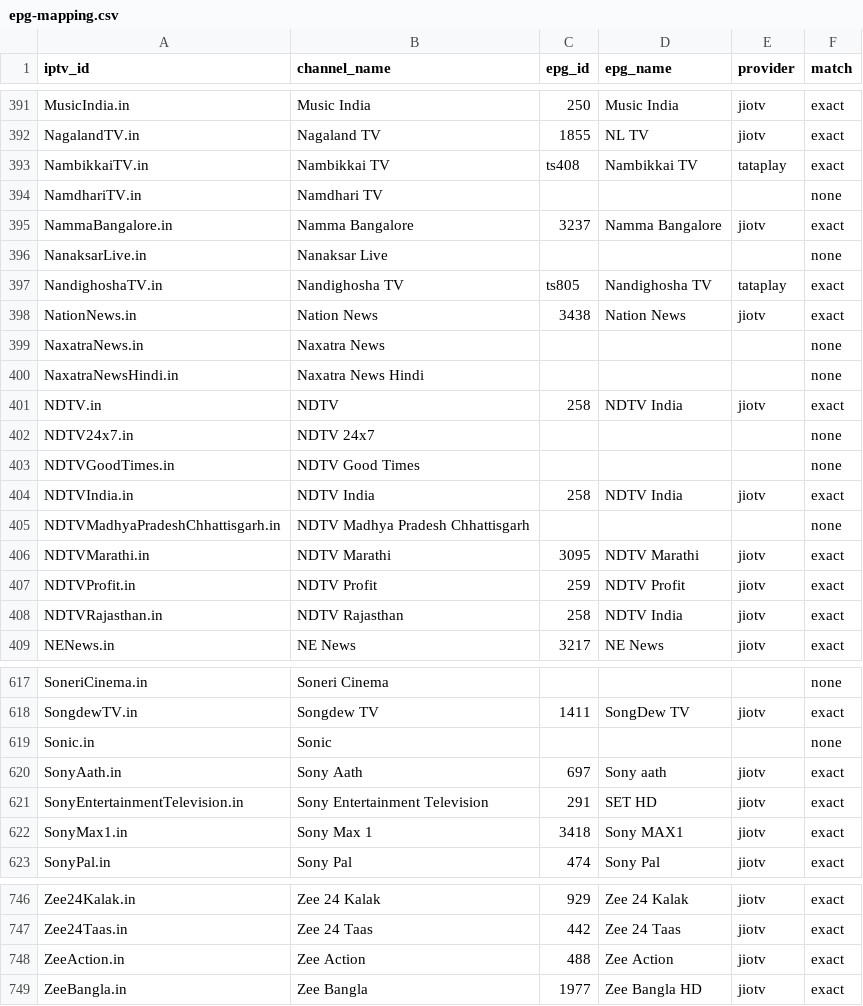
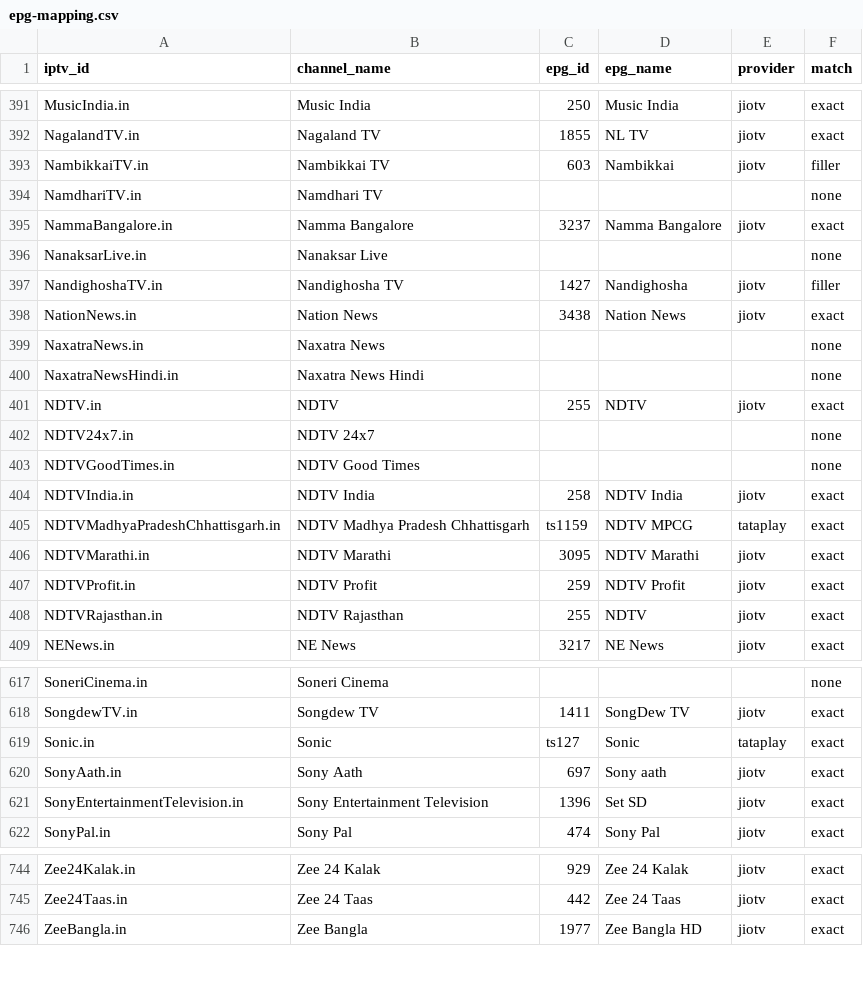
Before and after one commit to soniharish2018/in-iptv, a CSV file: playlists/epg-mapping.csv, drawn as a sheet; only a part is shown, gaps mark what is left out; the diff covers the shown part only.

```diff
--- a/playlists/epg-mapping.csv
+++ b/playlists/epg-mapping.csv
@@ -392,3 +392,3 @@ MusicIndia.in,Music India,250,Music India,jiotv,exact
 NagalandTV.in,Nagaland TV,1855,NL TV,jiotv,exact
-NambikkaiTV.in,Nambikkai TV,ts408,Nambikkai TV,tataplay,exact
+NambikkaiTV.in,Nambikkai TV,603,Nambikkai,jiotv,filler
 NamdhariTV.in,Namdhari TV,,,,none
@@ -396,3 +396,3 @@ NammaBangalore.in,Namma Bangalore,3237,Namma Bangalore,jiotv,exact
 NanaksarLive.in,Nanaksar Live,,,,none
-NandighoshaTV.in,Nandighosha TV,ts805,Nandighosha TV,tataplay,exact
+NandighoshaTV.in,Nandighosha TV,1427,Nandighosha,jiotv,filler
 NationNews.in,Nation News,3438,Nation News,jiotv,exact
@@ -400,3 +400,3 @@ NaxatraNews.in,Naxatra News,,,,none
 NaxatraNewsHindi.in,Naxatra News Hindi,,,,none
-NDTV.in,NDTV,258,NDTV India,jiotv,exact
+NDTV.in,NDTV,255,NDTV,jiotv,exact
 NDTV24x7.in,NDTV 24x7,,,,none
@@ -404,6 +404,6 @@ NDTVGoodTimes.in,NDTV Good Times,,,,none
 NDTVIndia.in,NDTV India,258,NDTV India,jiotv,exact
-NDTVMadhyaPradeshChhattisgarh.in,NDTV Madhya Pradesh Chhattisgarh,,,,none
+NDTVMadhyaPradeshChhattisgarh.in,NDTV Madhya Pradesh Chhattisgarh,ts1159,NDTV MPCG,tataplay,exact
 NDTVMarathi.in,NDTV Marathi,3095,NDTV Marathi,jiotv,exact
 NDTVProfit.in,NDTV Profit,259,NDTV Profit,jiotv,exact
-NDTVRajasthan.in,NDTV Rajasthan,258,NDTV India,jiotv,exact
+NDTVRajasthan.in,NDTV Rajasthan,255,NDTV,jiotv,exact
 NENews.in,NE News,3217,NE News,jiotv,exact
@@ -618,6 +618,5 @@ SoneriCinema.in,Soneri Cinema,,,,none
 SongdewTV.in,Songdew TV,1411,SongDew TV,jiotv,exact
-Sonic.in,Sonic,,,,none
+Sonic.in,Sonic,ts127,Sonic,tataplay,exact
 SonyAath.in,Sony Aath,697,Sony aath,jiotv,exact
-SonyEntertainmentTelevision.in,Sony Entertainment Television,291,SET HD,jiotv,exact
-SonyMax1.in,Sony Max 1,3418,Sony MAX1,jiotv,exact
+SonyEntertainmentTelevision.in,Sony Entertainment Television,1396,Set SD,jiotv,exact
 SonyPal.in,Sony Pal,474,Sony Pal,jiotv,exact
@@ -747,3 +745,2 @@ Zee24Kalak.in,Zee 24 Kalak,929,Zee 24 Kalak,jiotv,exact
 Zee24Taas.in,Zee 24 Taas,442,Zee 24 Taas,jiotv,exact
-ZeeAction.in,Zee Action,488,Zee Action,jiotv,exact
 ZeeBangla.in,Zee Bangla,1977,Zee Bangla HD,jiotv,exact
```
Also changed, not shown: 1 removed row and 144 edited cells elsewhere in this file, 15 other files.
